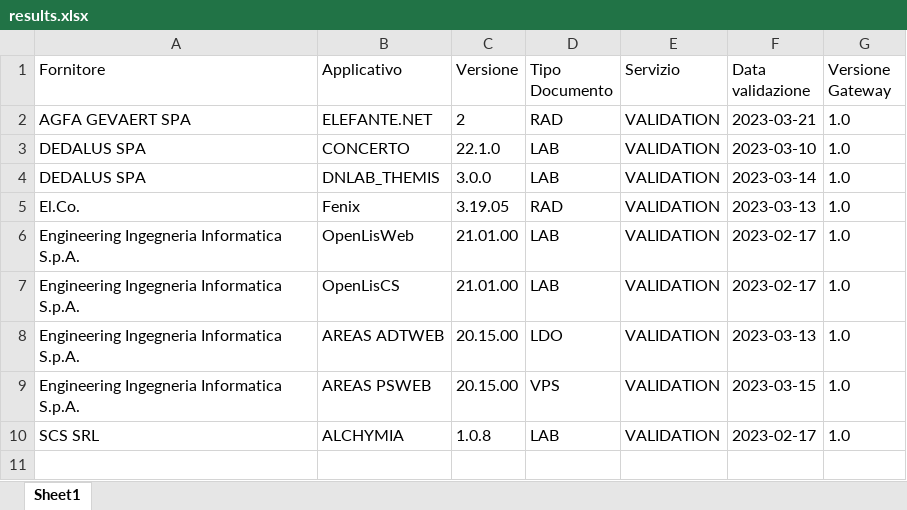
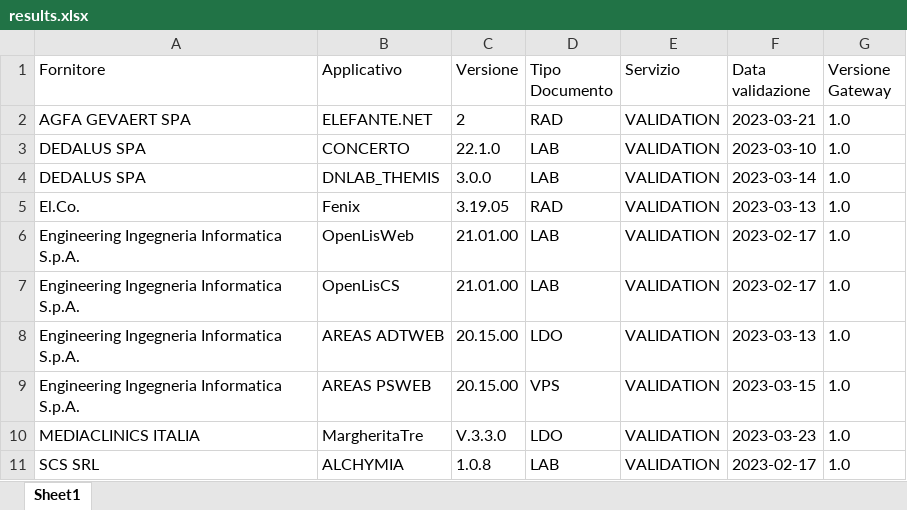
Before and after one commit to ministero-salute/it-fse-accreditati, an Excel workbook: RESULTS/results.xlsx, sheet Sheet1, drawn as a sheet; values as stored, in another font and other column widths than the file's, no borders; the diff names each change by its address in the sheet, - before the commit and + after, or states it on an @@ line.

```diff
--- a/RESULTS/results.xlsx (sheet Sheet1)
+++ b/RESULTS/results.xlsx (sheet Sheet1)
+row 10: MEDIACLINICS ITALIA | MargheritaTre | V.3.3.0 | LDO | VALIDATION | 2023-03-23 | 1.0
```
Also changed, not shown: 2 other files.
